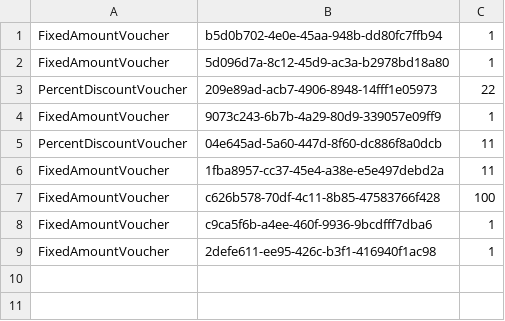
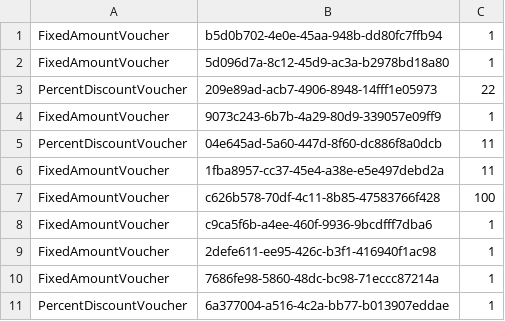
Before and after one commit to prgrms-be-devcourse/springboot-basic, a CSV file: src/main/resources/data/voucherList.csv, drawn as a sheet.

```diff
--- a/src/main/resources/data/voucherList.csv
+++ b/src/main/resources/data/voucherList.csv
@@ -9 +9,3 @@
 "FixedAmountVoucher","2defe611-ee95-426c-b3f1-416940f1ac98","1"
+"FixedAmountVoucher","7686fe98-5860-48dc-bc98-71eccc87214a","1"
+"PercentDiscountVoucher","6a377004-a516-4c2a-bb77-b013907eddae","1"
```
Also changed, not shown: 30 other files.
